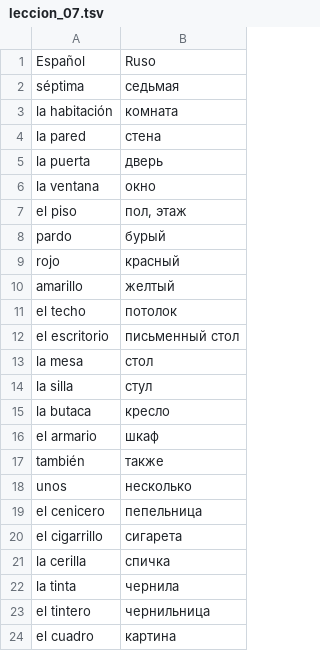
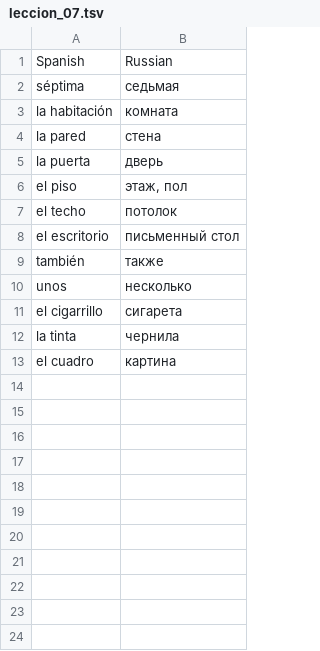
Before and after one commit to vitalizzare/oskar_perlin_spanish, a TSV file: leccion_07.tsv, drawn as a sheet.

```diff
--- a/leccion_07.tsv
+++ b/leccion_07.tsv
@@ -1,2 +1,2 @@
-Español	Ruso
+Spanish	Russian
 séptima	седьмая
@@ -5,20 +5,9 @@ la pared	стена
 la puerta	дверь
-la ventana	окно
-el piso	пол, этаж
-pardo	бурый
-rojo	красный
-amarillo	желтый
+el piso	этаж, пол
 el techo	потолок
 el escritorio	письменный стол
-la mesa	стол
-la silla	стул
-la butaca	кресло
-el armario	шкаф
 también	также
 unos	несколько
-el cenicero	пепельница
 el cigarrillo	сигарета
-la cerilla	спичка
 la tinta	чернила
-el tintero	чернильница
 el cuadro	картина
```
Also changed, not shown: leccion_08.tsv, leccion_16.tsv, 7 other files.
